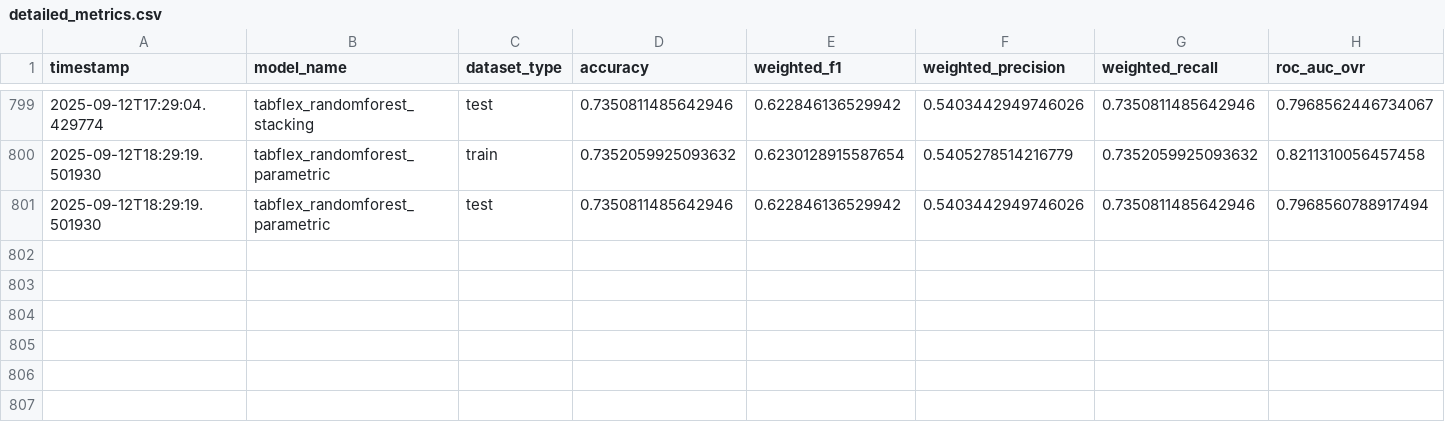
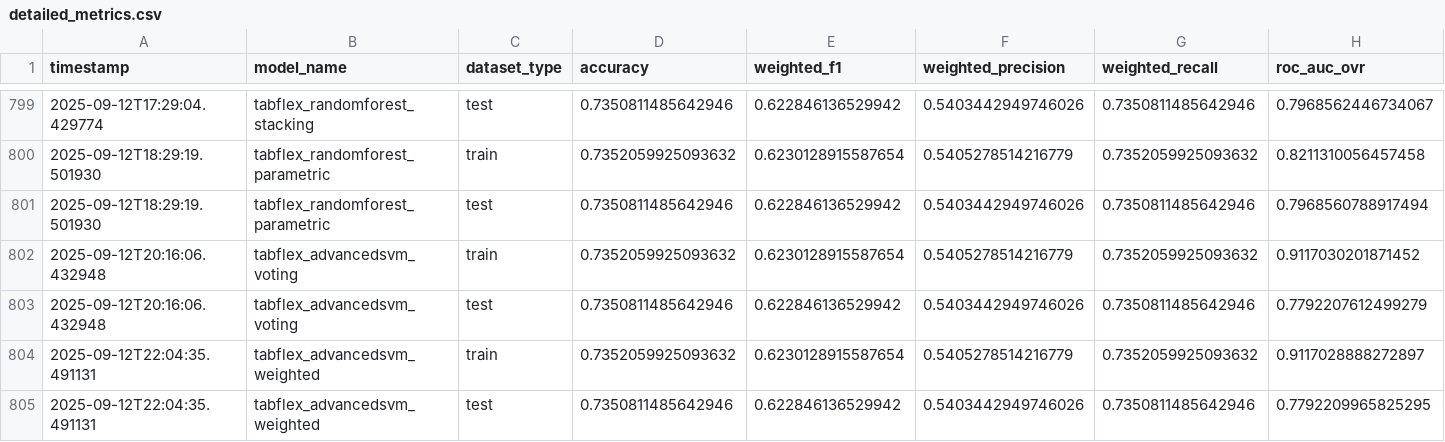
Before and after one commit to Kryst4lDem0ni4s/CableHealthPrediction, a CSV file: resnew/analysis_results/detailed_metrics.csv, drawn as a sheet; only a part is shown, gaps mark what is left out; rows hold the shown columns only; the diff names each change by its address in the sheet, - before the commit and + after, or states it on an @@ line.

Commit message:
new tabflex results

```diff
--- a/resnew/analysis_results/detailed_metrics.csv
+++ b/resnew/analysis_results/detailed_metrics.csv
+row 802: 2025-09-12T20:16:06.432948 | tabflex_advancedsvm_voting | train | 0.7352059925093632 | 0.6230128915587654 | 0.5405278514216779 | 0.7352059925093632 | 0.9117030201871452
+row 803: 2025-09-12T20:16:06.432948 | tabflex_advancedsvm_voting | test | 0.7350811485642946 | 0.622846136529942 | 0.5403442949746026 | 0.7350811485642946 | 0.7792207612499279
+row 804: 2025-09-12T22:04:35.491131 | tabflex_advancedsvm_weighted | train | 0.7352059925093632 | 0.6230128915587654 | 0.5405278514216779 | 0.7352059925093632 | 0.9117028888272897
+row 805: 2025-09-12T22:04:35.491131 | tabflex_advancedsvm_weighted | test | 0.7350811485642946 | 0.622846136529942 | 0.5403442949746026 | 0.7350811485642946 | 0.7792209965825295
```
Also changed, not shown: resnew/analysis_results/master_results.csv, 15 other files.
